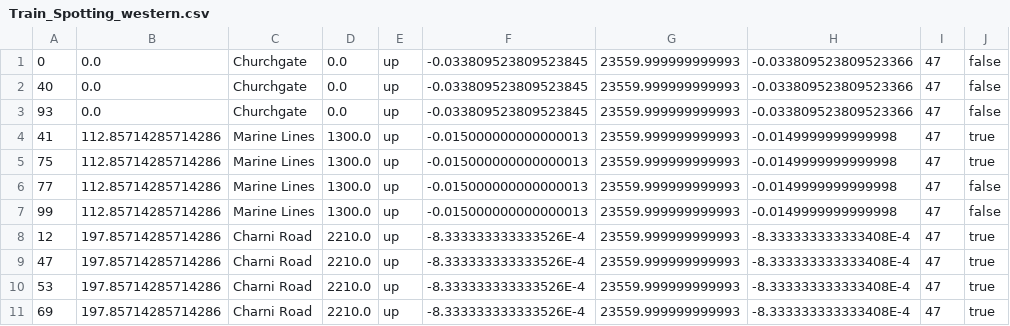
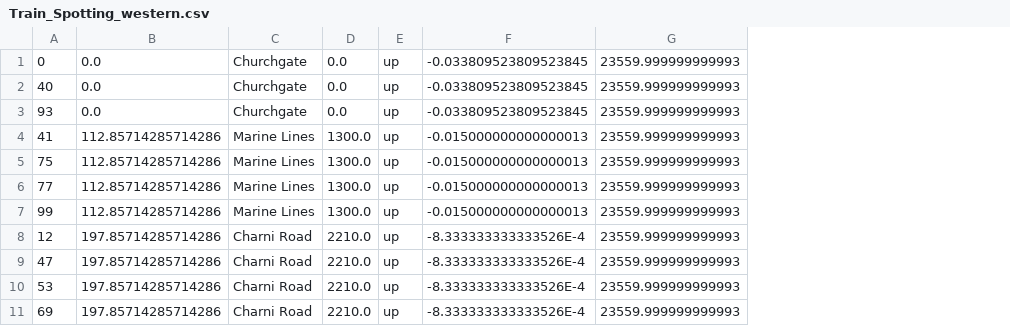
Before and after one commit to gagupt/workspace, a CSV file: TrainSimulator/Train_Spotting_western.csv, drawn as a sheet; only a part is shown; the diff names each change by its address in the sheet, - before the commit and + after, or states it on an @@ line.

```diff
--- a/TrainSimulator/Train_Spotting_western.csv
+++ b/TrainSimulator/Train_Spotting_western.csv
-column H, rows 1-11: -0.033809523809523366 | -0.033809523809523366 | -0.033809523809523366 | -0.0149999999999998 | -0.0149999999999998 | -0.0149999999999998 | -0.0149999999999998 | -8.333333333333408E-4 | -8.333333333333408E-4 | -8.333333333333408E-4 | -8.333333333333408E-4
-column I, rows 1-11: all 47
-column J, rows 1-11: false | false | false | true | true | false | false | true | true | true | true
```
Also changed, not shown: TrainSimulator/Train_Spotting_central.csv, TrainSimulator/Train_Spotting_harbour.csv, 16 other files.
